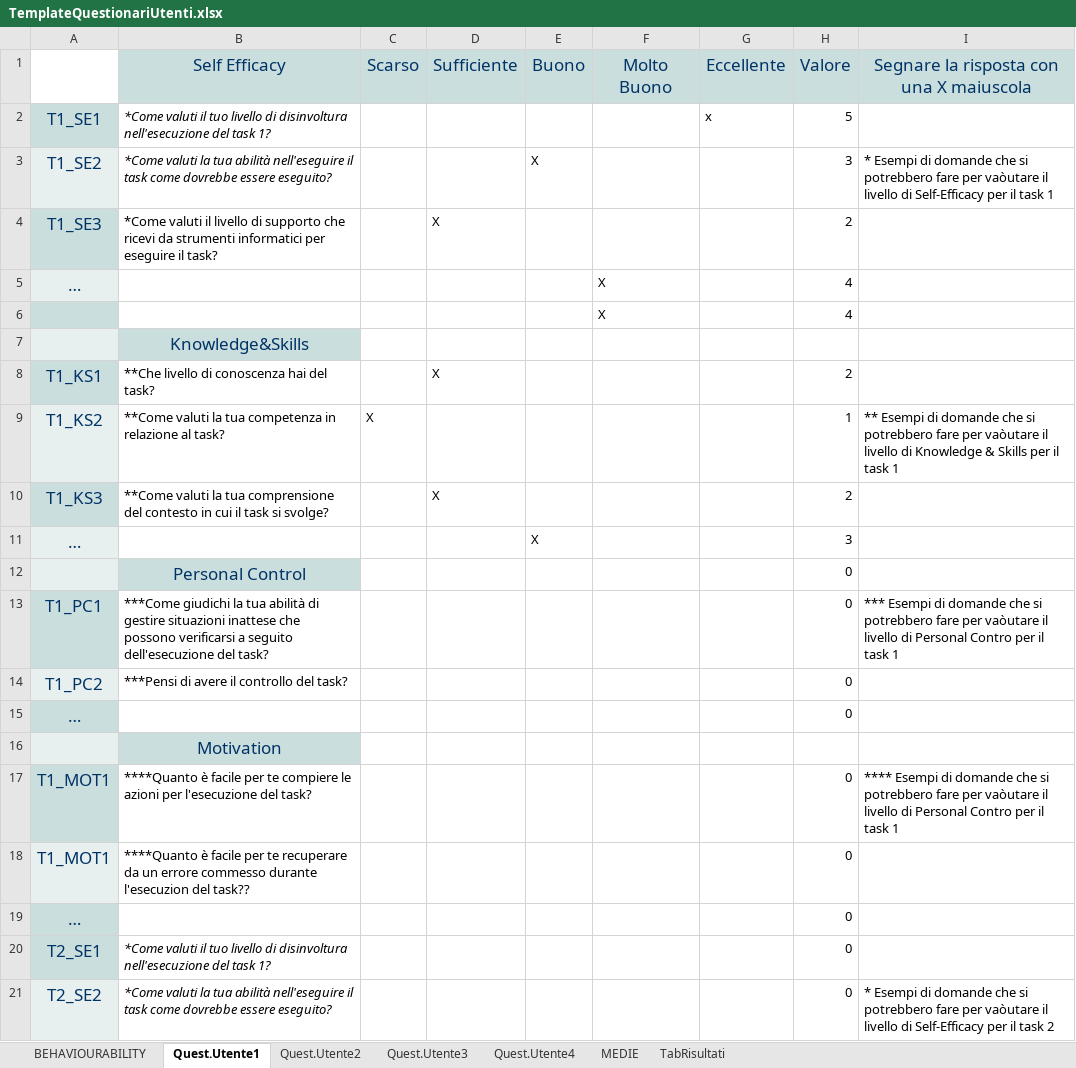
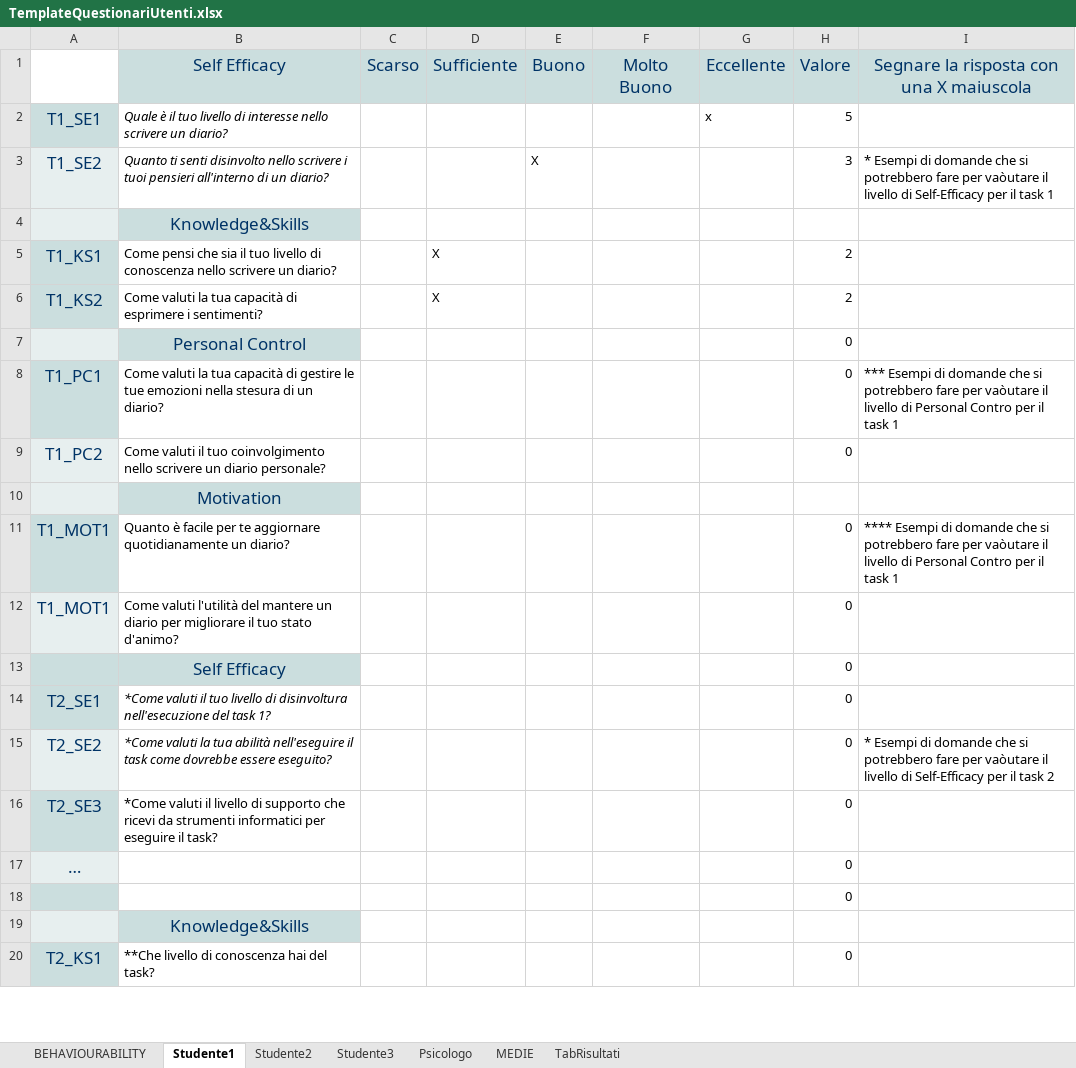
Before and after one commit to Alberto-00/Jiminy-Cricket, an Excel workbook: TemplateQuestionariUtenti.xlsx, sheet Studente1, drawn as a sheet; only a part is shown; the shorter side is filled out with more unchanged rows; values as stored, in another font and other column widths than the file's, no borders; removed rows and columns are numbered as before the commit, all else as after; the diff names each change by its address in the sheet, - before the commit and + after, or states it on an @@ line.

Commit message:
Stesura parziale Questionario Utenti

```diff
--- a/TemplateQuestionariUtenti.xlsx (sheet Studente1)
+++ b/TemplateQuestionariUtenti.xlsx (sheet Studente1)
-sheet tab: Quest.Utente1
+sheet tab: Studente1
-sheet tab: Quest.Utente2
+sheet tab: Studente2
-sheet tab: Quest.Utente3
+sheet tab: Studente3
-sheet tab: Quest.Utente4
+sheet tab: Psicologo
-B2: *Come valuti il tuo livello di disinvoltura nell'esecuzione del task 1?
+B2: Quale è il tuo livello di interesse nello scrivere un diario?
-B3: *Come valuti la tua abilità nell'eseguire il task come dovrebbe essere eseguito?
+B3: Quanto ti senti disinvolto nello scrivere i tuoi pensieri all'interno di un diario?
-row 4: T1_SE3 | *Come valuti il livello di supporto che ricevi da strumenti informatici per eseguire il task? |  | X |  |  |  | 2
-row 5: … |  |  |  |  | X |  | 4
-row 6:  |  |  |  |  | X |  | 4
-B5: **Che livello di conoscenza hai del task?
+B5: Come pensi che sia il tuo livello di conoscenza nello scrivere un diario?
-row 9: T1_KS2 | **Come valuti la tua competenza in relazione al task? | X |  |  |  |  | 1 | ** Esempi di domande che si potrebbero fare per vaòutare il livello di Knowledge & Skills per il task 1
-A6: T1_KS3
+A6: T1_KS2
-B6: **Come valuti la tua comprensione del contesto in cui il task si svolge?
+B6: Come valuti la tua capacità di esprimere i sentimenti?
-row 11: … |  |  |  | X |  |  | 3
-B8: ***Come giudichi la tua abilità di gestire situazioni inattese che possono verificarsi a seguito dell'esecuzione del task?
+B8: Come valuti la tua capacità di gestire le tue emozioni nella stesura di un diario?
-B9: ***Pensi di avere il controllo del task?
+B9: Come valuti il tuo coinvolgimento nello scrivere un diario personale?
-row 15: … |  |  |  |  |  |  | 0
-B11: ****Quanto è facile per te compiere le azioni per l'esecuzione del task?
+B11: Quanto è facile per te aggiornare quotidianamente un diario?
-B12: ****Quanto è facile per te recuperare da un errore commesso durante l'esecuzion del task??
+B12: Come valuti l'utilità del mantere un diario per migliorare il tuo stato d'animo?
-row 19: … |  |  |  |  |  |  | 0
+row 13:  | Self Efficacy |  |  |  |  |  | 0
```
Also changed, not shown: sheet Studente3, sheet Studente2, sheet BEHAVIOURABILITY, sheet MEDIE, sheet TabRisultati, sheet Psicologo, formulas that keep their value.
